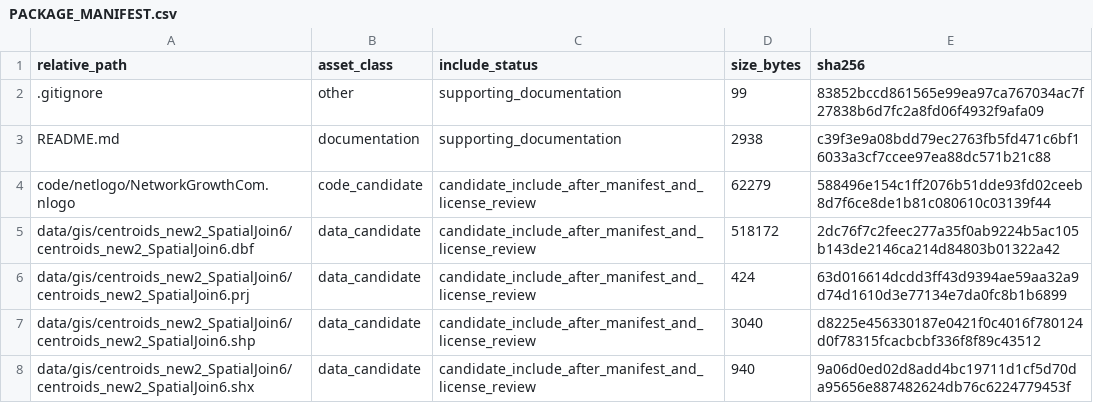
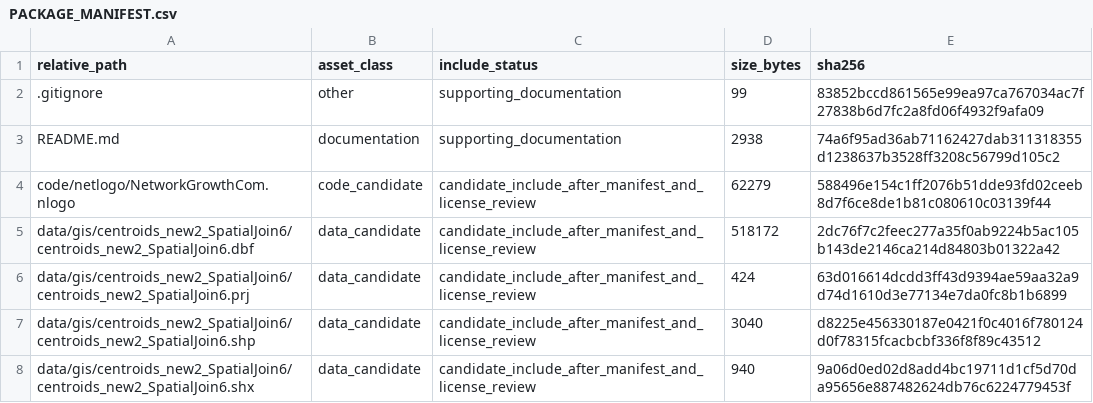
Before and after one commit to dlevinson/paper-2013-05-the-structure-and-evolution-of-a-skyway-network, a CSV file: PACKAGE_MANIFEST.csv, drawn as a sheet; only a part is shown.

Commit message:
Initial local package snapshot

```diff
--- a/PACKAGE_MANIFEST.csv
+++ b/PACKAGE_MANIFEST.csv
@@ -2,3 +2,3 @@ relative_path,asset_class,include_status,size_bytes,sha256
 .gitignore,other,supporting_documentation,99,83852bccd861565e99ea97ca767034ac7f27838b6d7fc2a8fd06f4932f9afa09
-README.md,documentation,supporting_documentation,2938,c39f3e9a08bdd79ec2763fb5fd471c6bf16033a3cf7ccee97ea88dc571b21c88
+README.md,documentation,supporting_documentation,2938,74a6f95ad36ab71162427dab311318355d1238637b3528ff3208c56799d105c2
 code/netlogo/NetworkGrowthCom.nlogo,code_candidate,candidate_include_after_manifest_and_license_review,62279,588496e154c1ff2076b51dde93fd02ceeb8d7f6ce8de1b81c080610c03139f44
```
Also changed, not shown: 3 other files.
